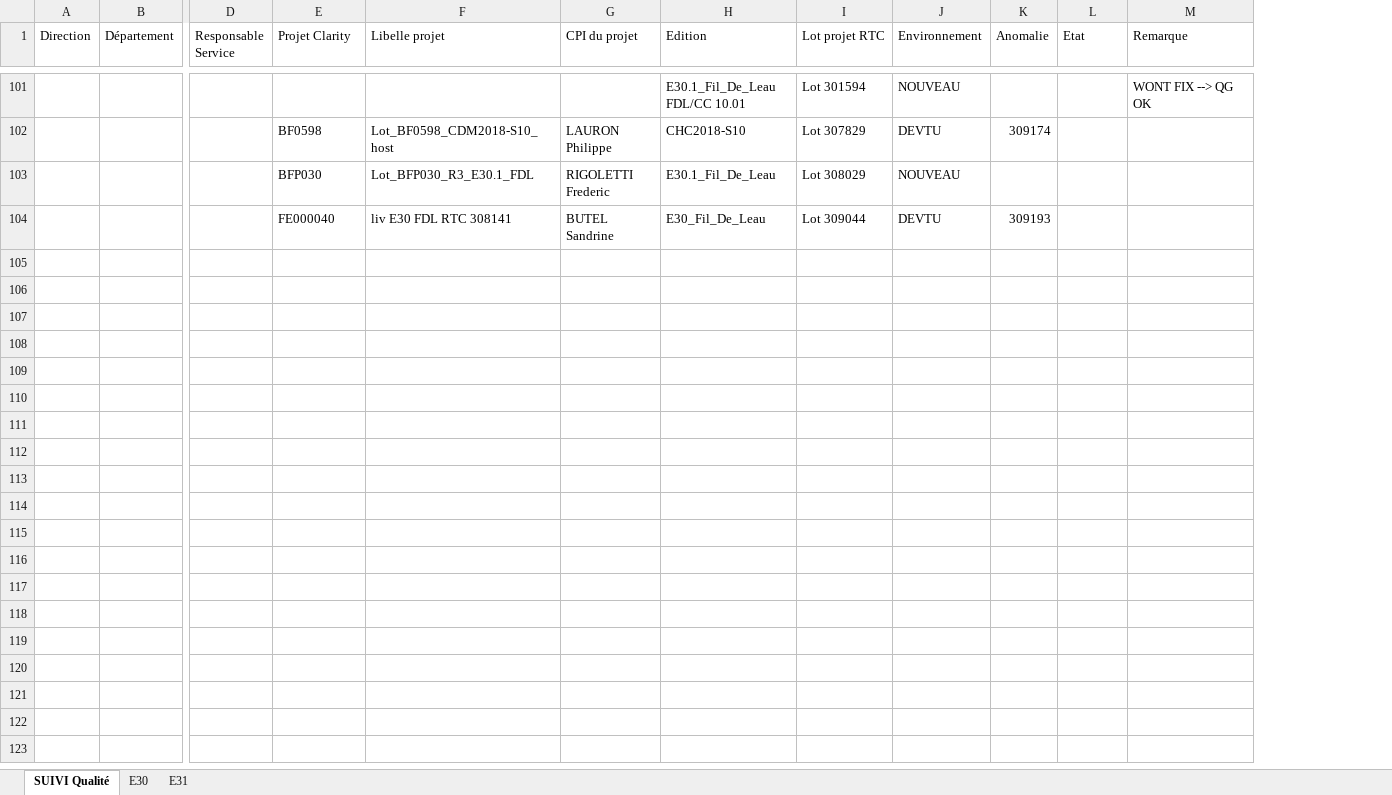
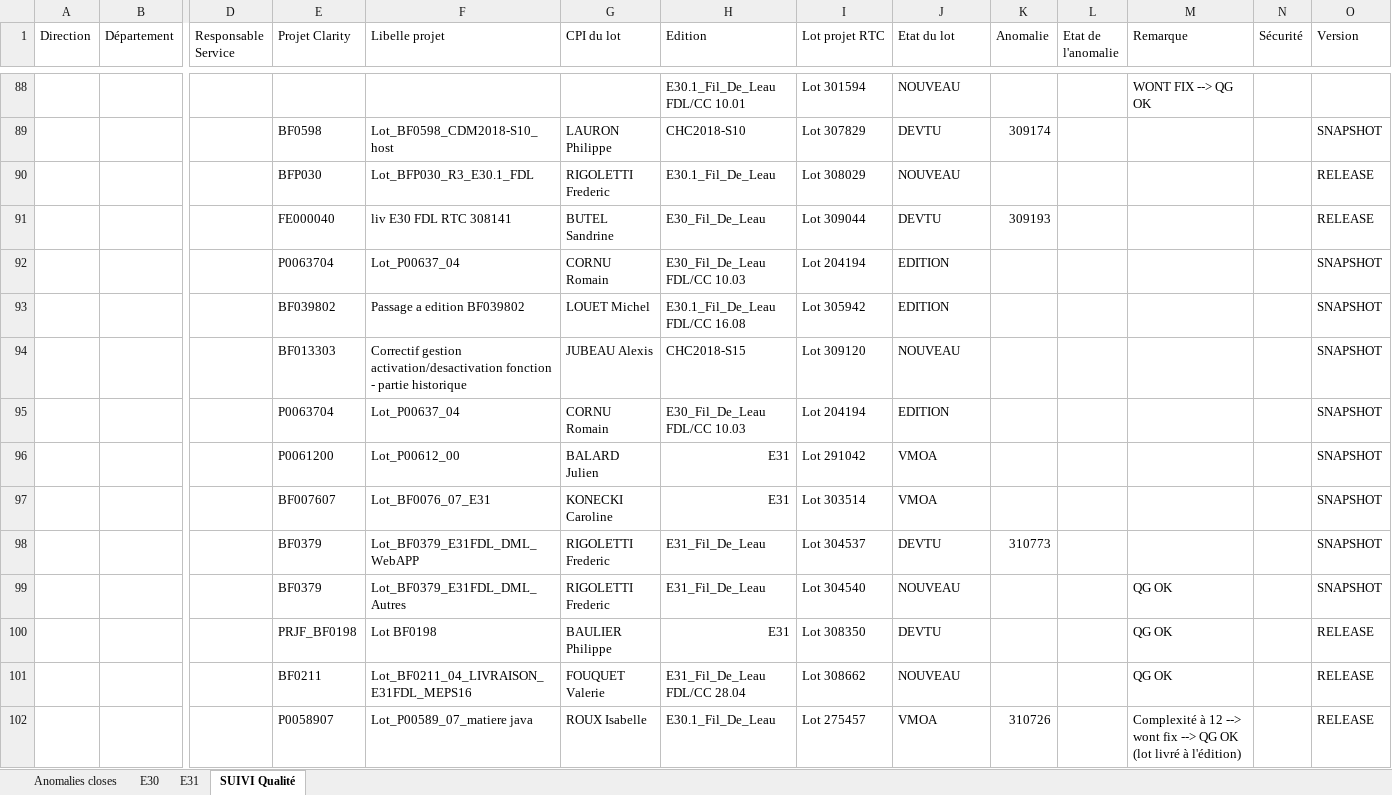
Before and after one commit to Tiggytamal/Romain, an Excel workbook: SonarLysaFX/Suivi_Quality_Gate.xlsx, sheet SUIVI Qualité, drawn as a sheet; only a part is shown, gaps mark what is left out; values as stored, in another font and other column widths than the file's, no cell formats; rows hold the shown columns only; the diff covers the shown part only; the diff names each change by its address in the sheet, - before the commit and + after, or states it on an @@ line.

```diff
--- a/SonarLysaFX/Suivi_Quality_Gate.xlsx (sheet SUIVI Qualité)
+++ b/SonarLysaFX/Suivi_Quality_Gate.xlsx (sheet SUIVI Qualité)
+sheet tab: Anomalies closes
@@ sheet tab order changed: Anomalies closes | E30 | E31 | SUIVI Qualité @@
+column N (Sécurité), empty
+column O (Version), rows 89-91: SNAPSHOT | RELEASE | RELEASE
-G1: CPI du projet
+G1: CPI du lot
-J1: Environnement
+J1: Etat du lot
-L1: Etat
+L1: Etat de l'anomalie
+row 92:  |  |  | P0063704 | Lot_P00637_04 | CORNU Romain | E30_Fil_De_Leau FDL/CC 10.03 | Lot 204194 | EDITION |  |  |  |  | SNAPSHOT
+row 93:  |  |  | BF039802 | Passage a edition BF039802 | LOUET Michel | E30.1_Fil_De_Leau FDL/CC 16.08 | Lot 305942 | EDITION |  |  |  |  | SNAPSHOT
+row 94:  |  |  | BF013303 | Correctif gestion activation/desactivation fonction - partie historique | JUBEAU Alexis | CHC2018-S15 | Lot 309120 | NOUVEAU |  |  |  |  | SNAPSHOT
+row 95:  |  |  | P0063704 | Lot_P00637_04 | CORNU Romain | E30_Fil_De_Leau FDL/CC 10.03 | Lot 204194 | EDITION |  |  |  |  | SNAPSHOT
+row 96:  |  |  | P0061200 | Lot_P00612_00 | BALARD Julien | E31 | Lot 291042 | VMOA |  |  |  |  | SNAPSHOT
+row 97:  |  |  | BF007607 | Lot_BF0076_07_E31 | KONECKI Caroline | E31 | Lot 303514 | VMOA |  |  |  |  | SNAPSHOT
+row 98:  |  |  | BF0379 | Lot_BF0379_E31FDL_DML_WebAPP | RIGOLETTI Frederic | E31_Fil_De_Leau | Lot 304537 | DEVTU | 310773 |  |  |  | SNAPSHOT
+row 99:  |  |  | BF0379 | Lot_BF0379_E31FDL_DML_Autres | RIGOLETTI Frederic | E31_Fil_De_Leau | Lot 304540 | NOUVEAU |  |  | QG OK |  | SNAPSHOT
+row 100:  |  |  | PRJF_BF0198 | Lot BF0198 | BAULIER Philippe | E31 | Lot 308350 | DEVTU |  |  | QG OK |  | RELEASE
+row 101:  |  |  | BF0211 | Lot_BF0211_04_LIVRAISON_E31FDL_MEPS16 | FOUQUET Valerie | E31_Fil_De_Leau FDL/CC 28.04 | Lot 308662 | NOUVEAU |  |  | QG OK |  | RELEASE
+row 102:  |  |  | P0058907 | Lot_P00589_07_matiere java | ROUX Isabelle | E30.1_Fil_De_Leau | Lot 275457 | VMOA | 310726 |  | Complexité à 12 --> wont fix --> QG OK (lot livré à l'édition) |  | RELEASE
```
Also changed, not shown: 10 added rows, 13 removed rows and 13 edited cells elsewhere in this sheet, sheet E30, sheet E31, cell formats, SonarLysaFX/Classeur1.xlsx, 23 other files.
